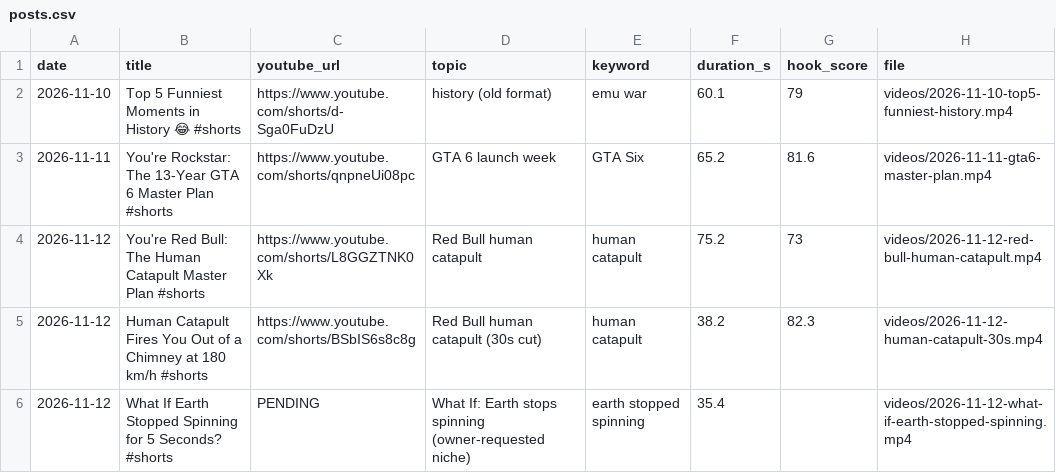
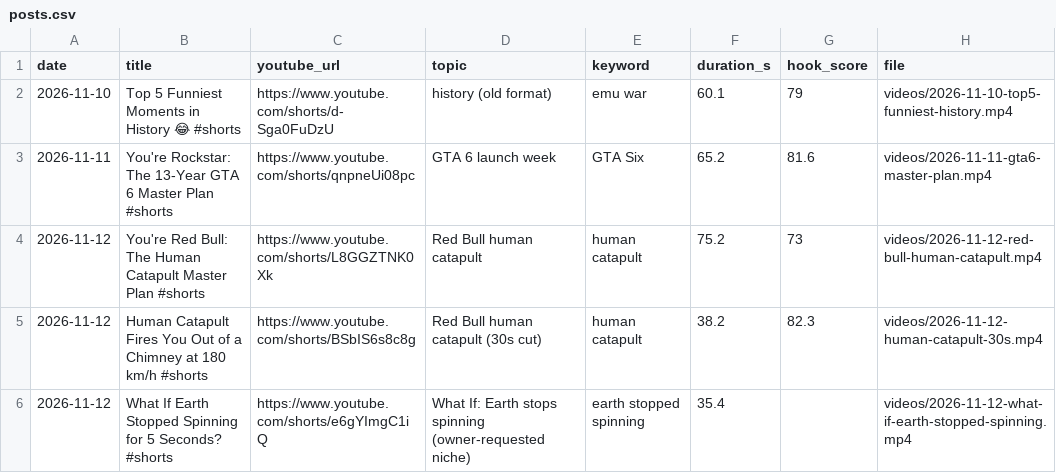
Before and after one commit to feliximmman05-creator/shorts-media, a CSV file: log/posts.csv, drawn as a sheet.

```diff
--- a/log/posts.csv
+++ b/log/posts.csv
@@ -5,2 +5,2 @@ date,title,youtube_url,topic,keyword,duration_s,hook_score,file
 2026-11-12,Human Catapult Fires You Out of a Chimney at 180 km/h #shorts,https://www.youtube.com/shorts/BSbIS6s8c8g,Red Bull human catapult (30s cut),human catapult,38.2,82.3,videos/2026-11-12-human-catapult-30s.mp4
-2026-11-12,What If Earth Stopped Spinning for 5 Seconds? #shorts,PENDING,What If: Earth stops spinning (owner-requested niche),earth stopped spinning,35.4,,videos/2026-11-12-what-if-earth-stopped-spinning.mp4
+2026-11-12,What If Earth Stopped Spinning for 5 Seconds? #shorts,https://www.youtube.com/shorts/e6gYImgC1iQ,What If: Earth stops spinning (owner-requested niche),earth stopped spinning,35.4,,videos/2026-11-12-what-if-earth-stopped-spinning.mp4
```
Also changed, not shown: 6 other files.
